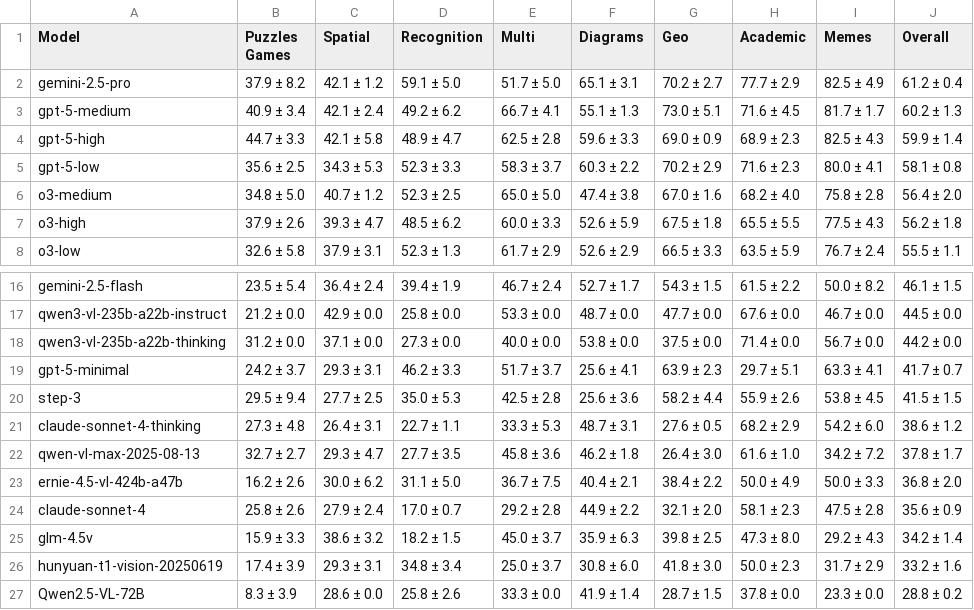
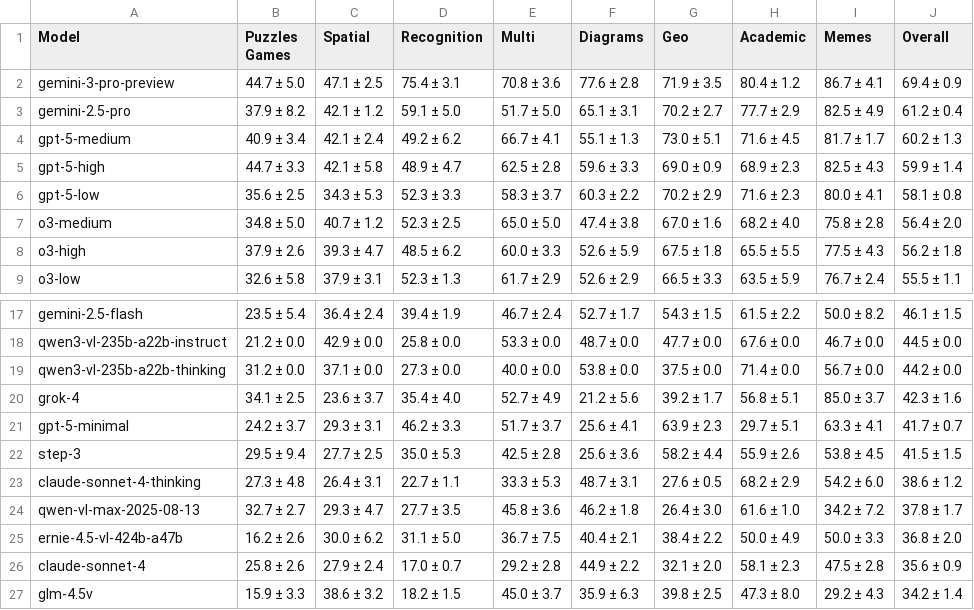
Before and after one commit to flageval-baai/LRM-Eval, a CSV file: public/data/rome/accuracy_table.csv, drawn as a sheet; only a part is shown, gaps mark what is left out; the shorter side is filled out with more unchanged rows.

Commit message:
update gemini-3-pro and grok-4

```diff
--- a/public/data/rome/accuracy_table.csv
+++ b/public/data/rome/accuracy_table.csv
@@ -1,2 +1,3 @@
 Model,Puzzles Games,Spatial,Recognition,Multi,Diagrams,Geo,Academic,Memes,Overall
+gemini-3-pro-preview,44.7 ± 5.0,47.1 ± 2.5,75.4 ± 3.1,70.8 ± 3.6,77.6 ± 2.8,71.9 ± 3.5,80.4 ± 1.2,86.7 ± 4.1,69.4 ± 0.9
 gemini-2.5-pro,37.9 ± 8.2,42.1 ± 1.2,59.1 ± 5.0,51.7 ± 5.0,65.1 ± 3.1,70.2 ± 2.7,77.7 ± 2.9,82.5 ± 4.9,61.2 ± 0.4
@@ -18,2 +19,3 @@ qwen3-vl-235b-a22b-instruct,21.2 ± 0.0,42.9 ± 0.0,25.8 ± 0.0,53.3 ± 0.0,48.7
 qwen3-vl-235b-a22b-thinking,31.2 ± 0.0,37.1 ± 0.0,27.3 ± 0.0,40.0 ± 0.0,53.8 ± 0.0,37.5 ± 0.0,71.4 ± 0.0,56.7 ± 0.0,44.2 ± 0.0
+grok-4,34.1 ± 2.5,23.6 ± 3.7,35.4 ± 4.0,52.7 ± 4.9,21.2 ± 5.6,39.2 ± 1.7,56.8 ± 5.1,85.0 ± 3.7,42.3 ± 1.6
 gpt-5-minimal,24.2 ± 3.7,29.3 ± 3.1,46.2 ± 3.3,51.7 ± 3.7,25.6 ± 4.1,63.9 ± 2.3,29.7 ± 5.1,63.3 ± 4.1,41.7 ± 0.7
```
Also changed, not shown: 2 other files.
